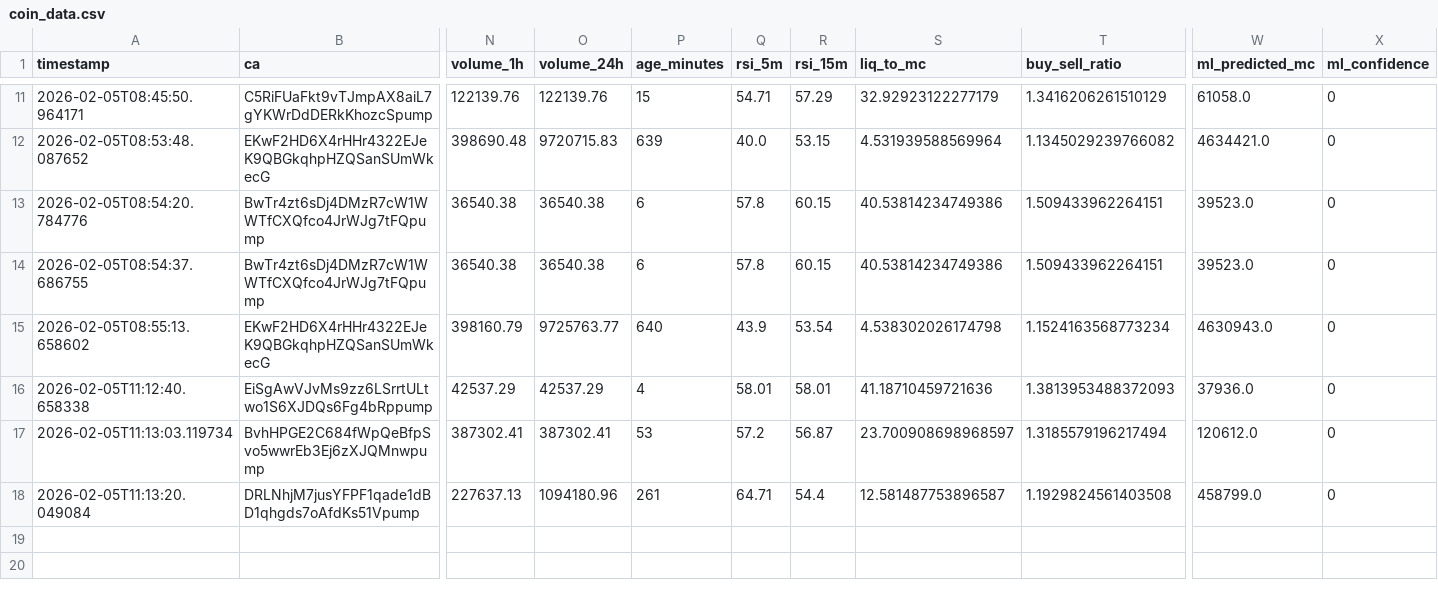
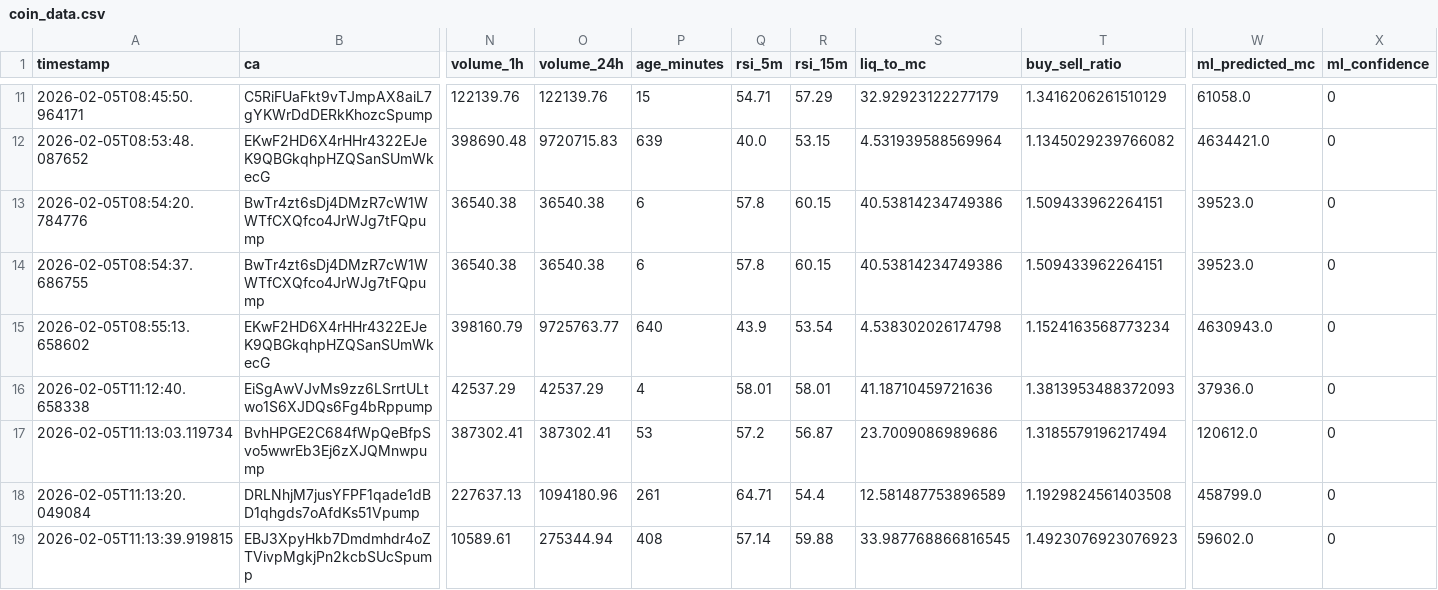
Before and after one commit to chandanm-cpu/meme-trading-tool, a CSV file: coin_data.csv, drawn as a sheet; only a part is shown, gaps mark what is left out; rows hold the shown columns only; the diff names each change by its address in the sheet, - before the commit and + after, or states it on an @@ line.

Commit message:
update data

```diff
--- a/coin_data.csv
+++ b/coin_data.csv
-S17 (liq_to_mc): 23.700908698968597
+S17 (liq_to_mc): 23.7009086989686
-S18 (liq_to_mc): 12.581487753896587
+S18 (liq_to_mc): 12.581487753896589
+row 19: 2026-02-05T11:13:39.919815 | EBJ3XpyHkb7Dmdmhdr4oZTVivpMgkjPn2kcbSUcSpump | 10589.61 | 275344.94 | 408 | 57.14 | 59.88 | 33.987768866816545 | 1.4923076923076923 | 59602.0 | 0
```
